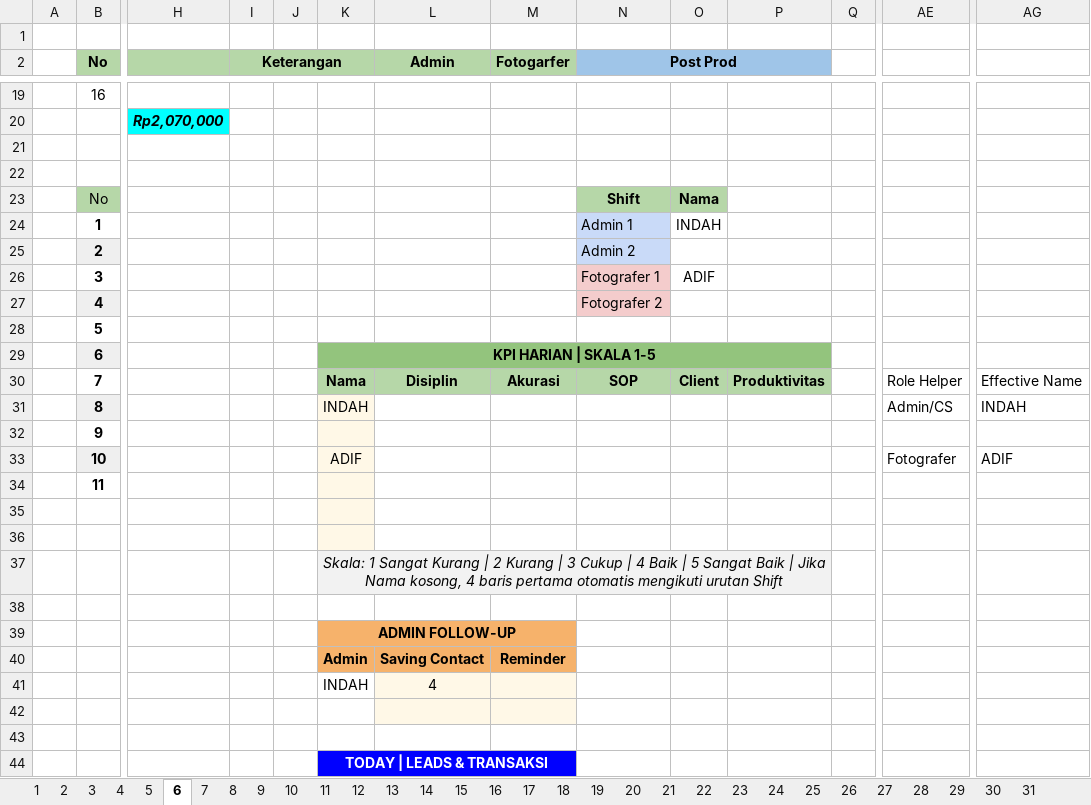
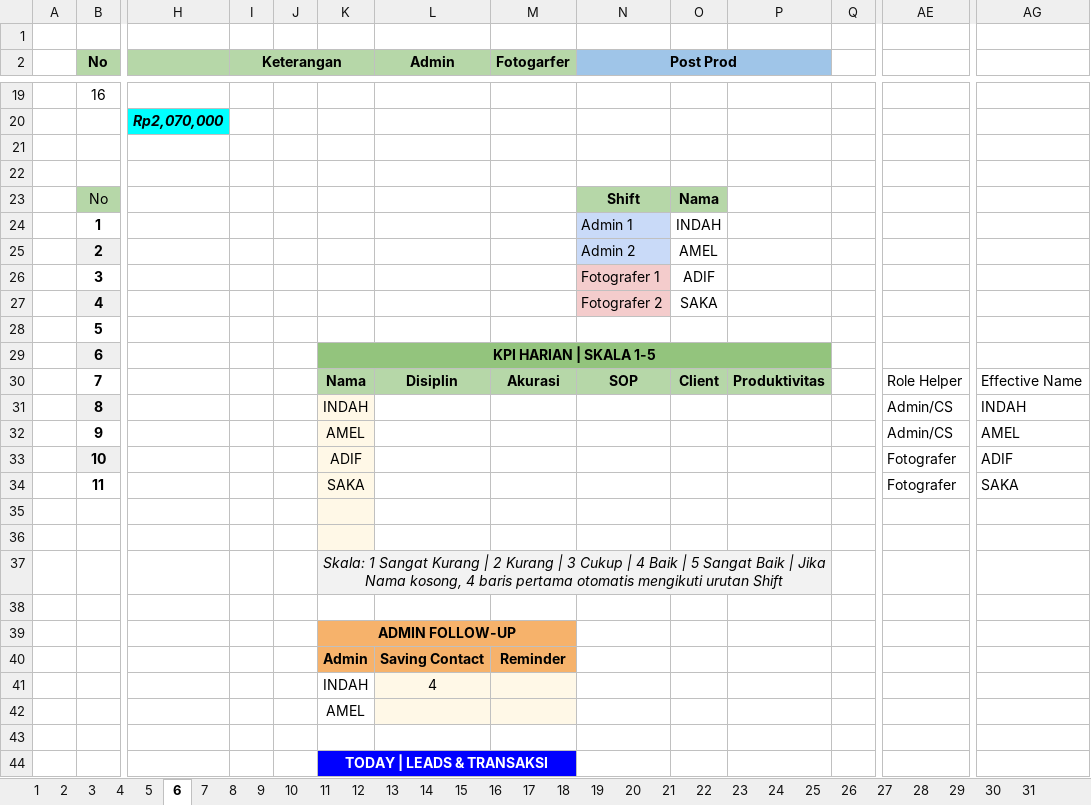
Before and after one commit to whynunuu/FoxeStudio, an Excel workbook: file1_okt.xlsm, sheet 6, drawn as a sheet; only a part is shown, gaps mark what is left out; values as stored, in another font and other column widths than the file's, no borders; charts and pictures and conditional formats not drawn; removed rows and columns are numbered as before the commit, all else as after; rows hold the shown columns only; the diff names each change by its address in the sheet, - before the commit and + after, or states it on an @@ line.

```diff
--- a/file1_okt.xlsm (sheet 6)
+++ b/file1_okt.xlsm (sheet 6)
-O25: (empty)
+O25: AMEL
-O27: (empty)
+O27: SAKA
-row 32:  | 9
+row 32:  | 9 |  |  |  | AMEL |  |  |  |  |  |  | Admin/CS | AMEL
-row 34:  | 11
+row 34:  | 11 |  |  |  | SAKA |  |  |  |  |  |  | Fotografer | SAKA
-K42: (empty)
+K42: AMEL
```
Also changed, not shown: sheet Resume Karyawan KPI, charts or pictures, file2.xlsx, file2_okt.xlsx, 3 other files.
